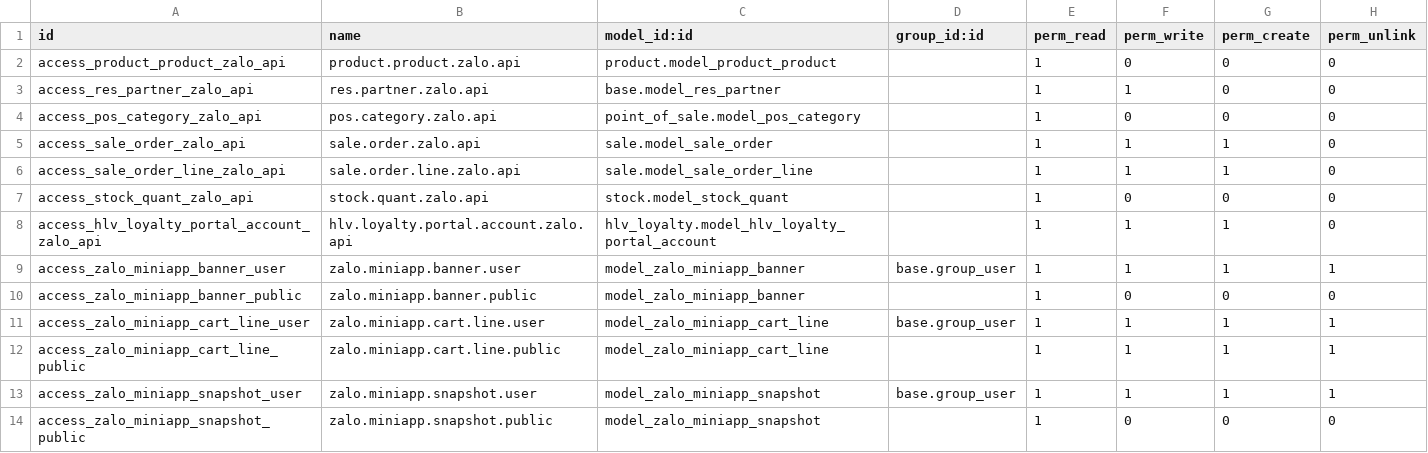
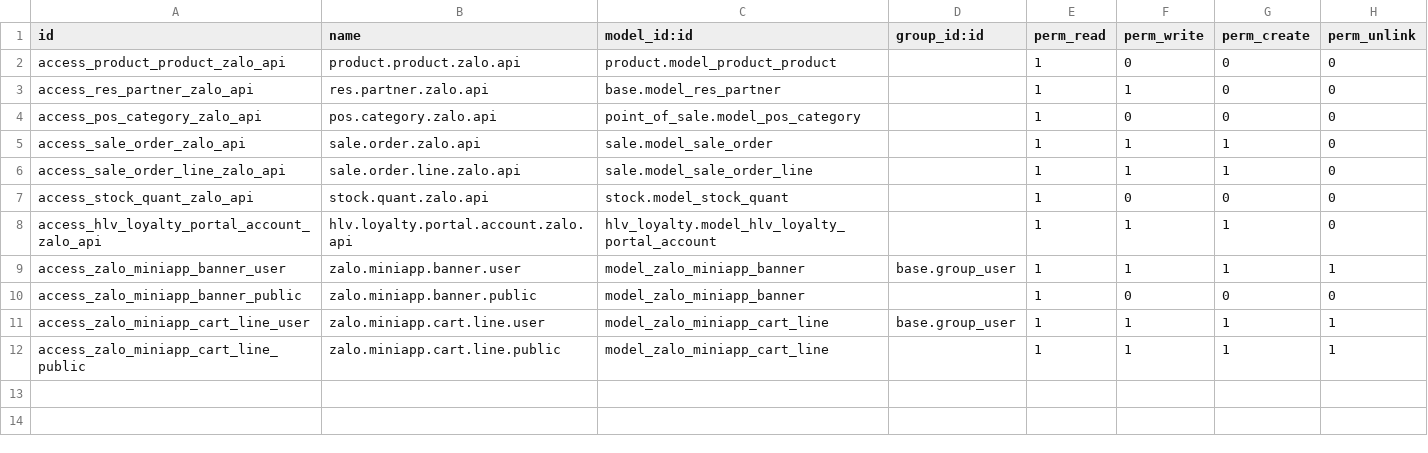
Before and after one commit to hivongseth2/HLV-odoo-crm, a CSV file: custom_addons/hlv_zalo_miniapp_api/security/ir.model.access.csv, drawn as a sheet.

```diff
--- a/custom_addons/hlv_zalo_miniapp_api/security/ir.model.access.csv
+++ b/custom_addons/hlv_zalo_miniapp_api/security/ir.model.access.csv
@@ -12,3 +12 @@ access_zalo_miniapp_cart_line_user,zalo.miniapp.cart.line.user,model_zalo_miniap
 access_zalo_miniapp_cart_line_public,zalo.miniapp.cart.line.public,model_zalo_miniapp_cart_line,,1,1,1,1
-access_zalo_miniapp_snapshot_user,zalo.miniapp.snapshot.user,model_zalo_miniapp_snapshot,base.group_user,1,1,1,1
-access_zalo_miniapp_snapshot_public,zalo.miniapp.snapshot.public,model_zalo_miniapp_snapshot,,1,0,0,0
```
Also changed, not shown: 6 other files.
